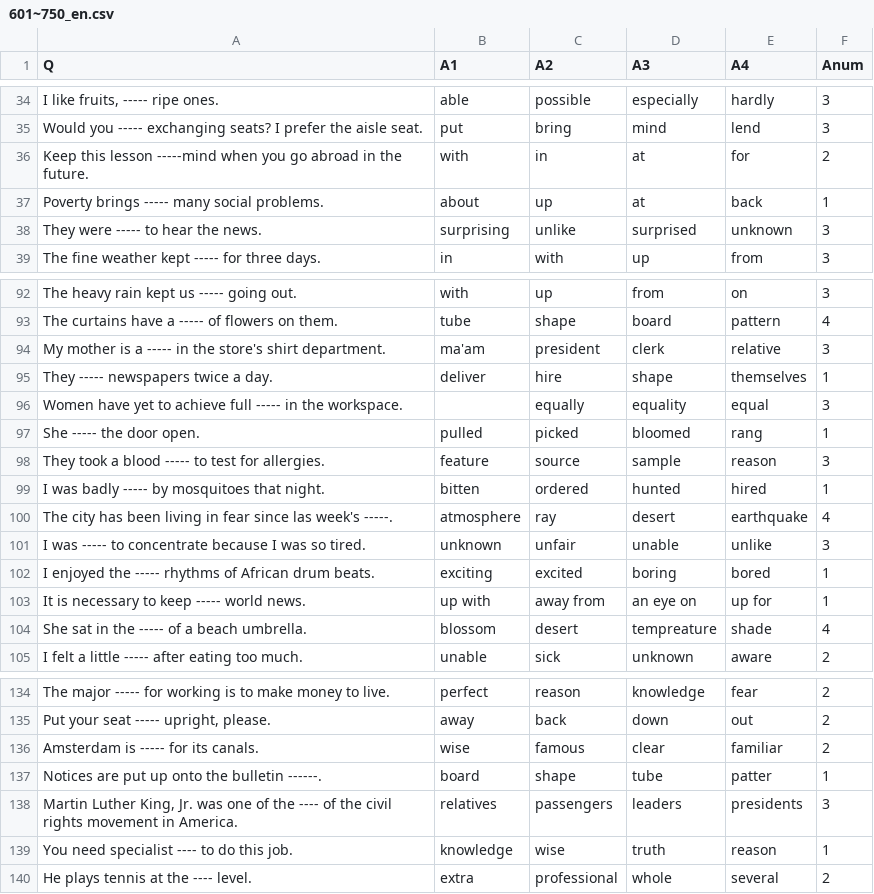
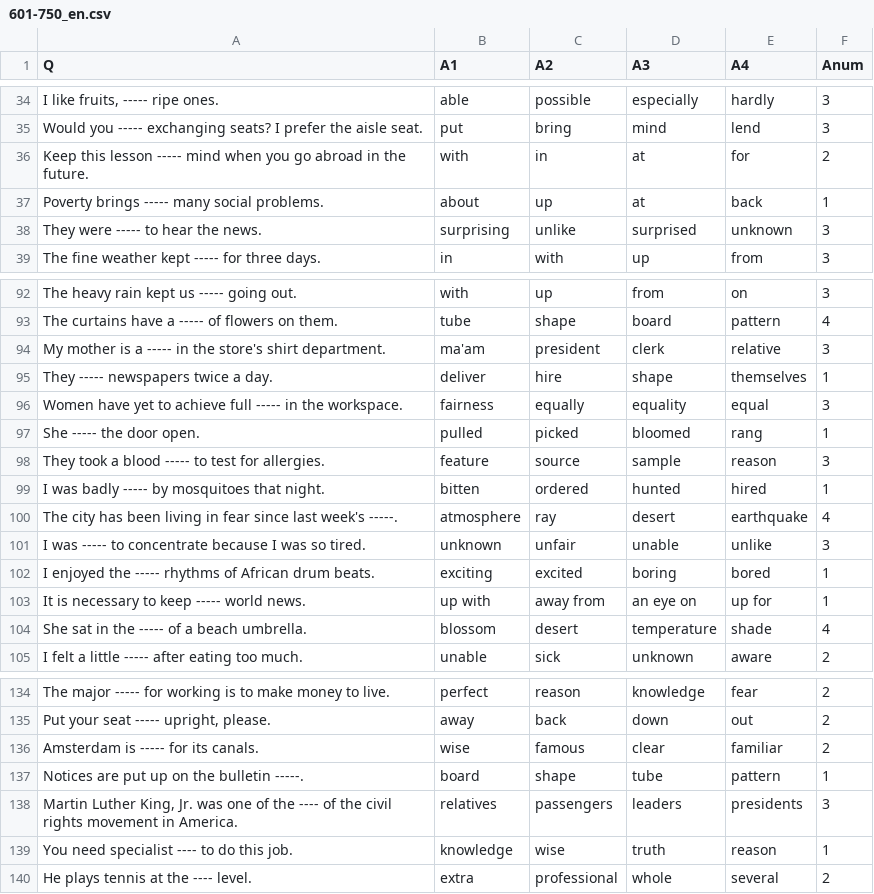
Before and after one commit to clay7614/englishAns, a CSV file: 601-750_en.csv (was 601~750_en.csv), drawn as a sheet; only a part is shown, gaps mark what is left out; the diff covers the shown part only.

```diff
--- a/601~750_en.csv
+++ b/601-750_en.csv
@@ -35,3 +35,3 @@
 "Would you ----- exchanging seats? I prefer the aisle seat.","put","bring","mind","lend","3"
-"Keep this lesson -----mind when you go abroad in the future.","with","in","at","for","2"
+"Keep this lesson ----- mind when you go abroad in the future.","with","in","at","for","2"
 "Poverty brings ----- many social problems.","about","up","at","back","1"
@@ -95,3 +95,3 @@
 "They ----- newspapers twice a day.","deliver","hire","shape","themselves","1"
-"Women have yet to achieve full ----- in the workspace.","","equally","equality","equal","3"
+"Women have yet to achieve full ----- in the workspace.","fairness","equally","equality","equal","3"
 "She ----- the door open.","pulled","picked","bloomed","rang","1"
@@ -99,3 +99,3 @@
 "I was badly ----- by mosquitoes that night.","bitten","ordered","hunted","hired","1"
-"The city has been living in fear since las week's -----.","atmosphere","ray","desert","earthquake","4"
+"The city has been living in fear since last week's -----.","atmosphere","ray","desert","earthquake","4"
 "I was ----- to concentrate because I was so tired.","unknown","unfair","unable","unlike","3"
@@ -103,3 +103,3 @@
 "It is necessary to keep ----- world news.","up with","away from","an eye on","up for","1"
-"She sat in the ----- of a beach umbrella.","blossom","desert","tempreature","shade","4"
+"She sat in the ----- of a beach umbrella.","blossom","desert","temperature","shade","4"
 "I felt a little ----- after eating too much.","unable","sick","unknown","aware","2"
@@ -136,3 +136,3 @@
 "Amsterdam is ----- for its canals.","wise","famous","clear","familiar","2"
-"Notices are put up onto the bulletin ------.","board","shape","tube","patter","1"
+"Notices are put up on the bulletin -----.","board","shape","tube","pattern","1"
 "Martin Luther King, Jr. was one of the ---- of the civil rights movement in America.","relatives","passengers","leaders","presidents","3"
```
Also changed, not shown: 19 edited cells elsewhere in this file, 2 other files.
